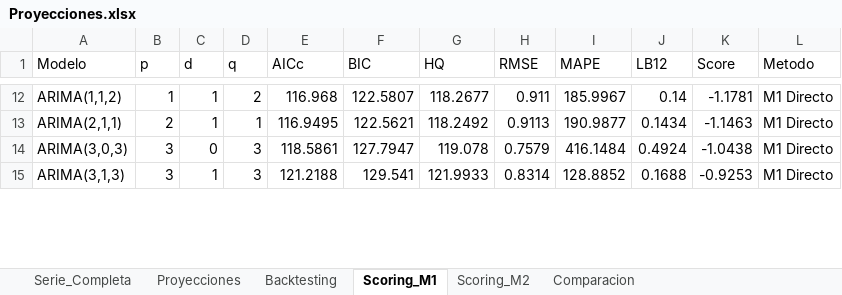
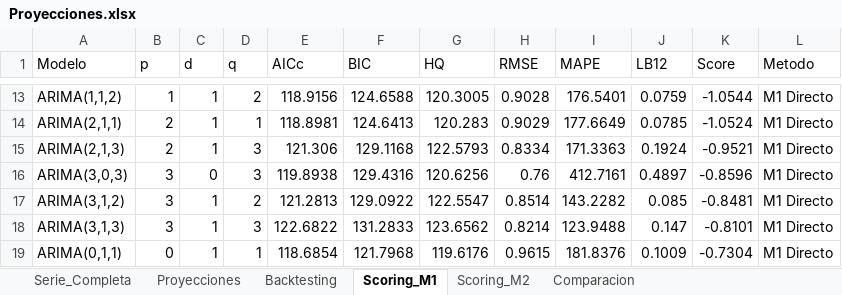
Before and after one commit to jddfernandez/TC-e-Inflacion, an Excel workbook: Outputs/Proyecciones.xlsx, sheet Scoring_M1, drawn as a sheet; only a part is shown, gaps mark what is left out; values as stored, in another font and other column widths than the file's, no borders; addresses are those after the commit; the diff covers the shown part only; the diff names each change by its address in the sheet, - before the commit and + after, or states it on an @@ line.

```diff
--- a/Outputs/Proyecciones.xlsx (sheet Scoring_M1)
+++ b/Outputs/Proyecciones.xlsx (sheet Scoring_M1)
-E13 (AICc): 116.968
+E13 (AICc): 118.9156
-F13 (BIC): 122.5807
+F13 (BIC): 124.6588
-G13 (HQ): 118.2677
+G13 (HQ): 120.3005
-H13 (RMSE): 0.911
+H13 (RMSE): 0.9028
-I13 (MAPE): 185.9967
+I13 (MAPE): 176.5401
-J13 (LB12): 0.14
+J13 (LB12): 0.0759
-K13 (Score): -1.1781
+K13 (Score): -1.0544
-E14 (AICc): 116.9495
+E14 (AICc): 118.8981
-F14 (BIC): 122.5621
+F14 (BIC): 124.6413
-G14 (HQ): 118.2492
+G14 (HQ): 120.283
-H14 (RMSE): 0.9113
+H14 (RMSE): 0.9029
-I14 (MAPE): 190.9877
+I14 (MAPE): 177.6649
-J14 (LB12): 0.1434
+J14 (LB12): 0.0785
-K14 (Score): -1.1463
+K14 (Score): -1.0524
+row 15: ARIMA(2,1,3) | 2 | 1 | 3 | 121.306 | 129.1168 | 122.5793 | 0.8334 | 171.3363 | 0.1924 | -0.9521 | M1 Directo
-E16 (AICc): 118.5861
+E16 (AICc): 119.8938
-F16 (BIC): 127.7947
+F16 (BIC): 129.4316
-G16 (HQ): 119.078
+G16 (HQ): 120.6256
-H16 (RMSE): 0.7579
+H16 (RMSE): 0.76
-I16 (MAPE): 416.1484
+I16 (MAPE): 412.7161
-J16 (LB12): 0.4924
+J16 (LB12): 0.4897
-K16 (Score): -1.0438
+K16 (Score): -0.8596
+row 17: ARIMA(3,1,2) | 3 | 1 | 2 | 121.2813 | 129.0922 | 122.5547 | 0.8514 | 143.2282 | 0.085 | -0.8481 | M1 Directo
-E18 (AICc): 121.2188
+E18 (AICc): 122.6822
-F18 (BIC): 129.541
+F18 (BIC): 131.2833
-G18 (HQ): 121.9933
+G18 (HQ): 123.6562
-H18 (RMSE): 0.8314
+H18 (RMSE): 0.8214
-I18 (MAPE): 128.8852
+I18 (MAPE): 123.9488
-J18 (LB12): 0.1688
+J18 (LB12): 0.147
-K18 (Score): -0.9253
+K18 (Score): -0.8101
+row 19: ARIMA(0,1,1) | 0 | 1 | 1 | 118.6854 | 121.7968 | 119.6176 | 0.9615 | 181.8376 | 0.1009 | -0.7304 | M1 Directo
```
Also changed, not shown: 14 added rows, 17 removed rows and 196 edited cells elsewhere in this sheet, sheet Scoring_M2, sheet Serie_Completa, sheet Proyecciones, sheet Backtesting, sheet Comparacion, Inputs/BD Bruta.xlsx, 3 other files.
